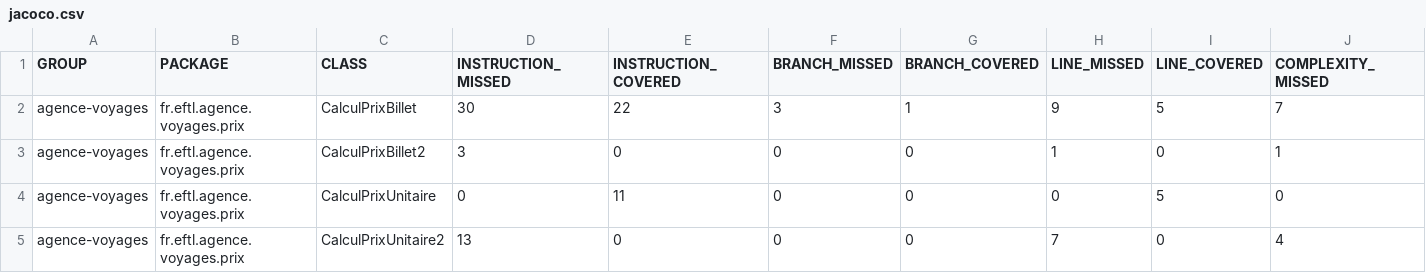
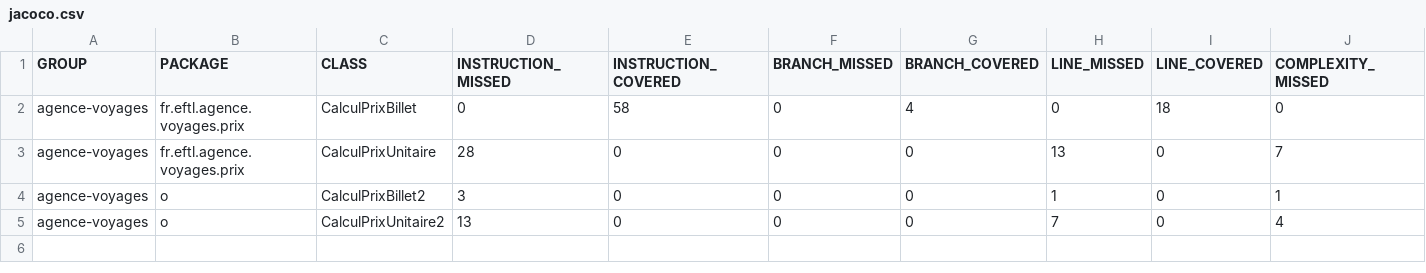
Before and after one commit to eftl-rennes/gestion-agence, a CSV file: target/site/jacoco/jacoco.csv, drawn as a sheet; only a part is shown; removed rows and columns are numbered as before the commit, all else as after; rows hold the shown columns only; the diff covers the shown part only; the diff names each change by its address in the sheet, - before the commit and + after, or states it on an @@ line.

```diff
--- a/target/site/jacoco/jacoco.csv
+++ b/target/site/jacoco/jacoco.csv
-D2 (INSTRUCTION_MISSED): 30
+D2 (INSTRUCTION_MISSED): 0
-E2 (INSTRUCTION_COVERED): 22
+E2 (INSTRUCTION_COVERED): 58
-F2 (BRANCH_MISSED): 3
+F2 (BRANCH_MISSED): 0
-G2 (BRANCH_COVERED): 1
+G2 (BRANCH_COVERED): 4
-H2 (LINE_MISSED): 9
+H2 (LINE_MISSED): 0
-I2 (LINE_COVERED): 5
+I2 (LINE_COVERED): 18
-J2 (COMPLEXITY_MISSED): 7
+J2 (COMPLEXITY_MISSED): 0
+row 3: agence-voyages | fr.eftl.agence.voyages.prix | CalculPrixUnitaire | 28 | 0 | 0 | 0 | 13 | 0 | 7
-B4 (PACKAGE): fr.eftl.agence.voyages.prix
+B4 (PACKAGE): o
-row 4: agence-voyages | fr.eftl.agence.voyages.prix | CalculPrixUnitaire | 0 | 11 | 0 | 0 | 0 | 5 | 0
-B5 (PACKAGE): fr.eftl.agence.voyages.prix
+B5 (PACKAGE): o
```
Also changed, not shown: 3 edited cells elsewhere in this file, 40 other files.
